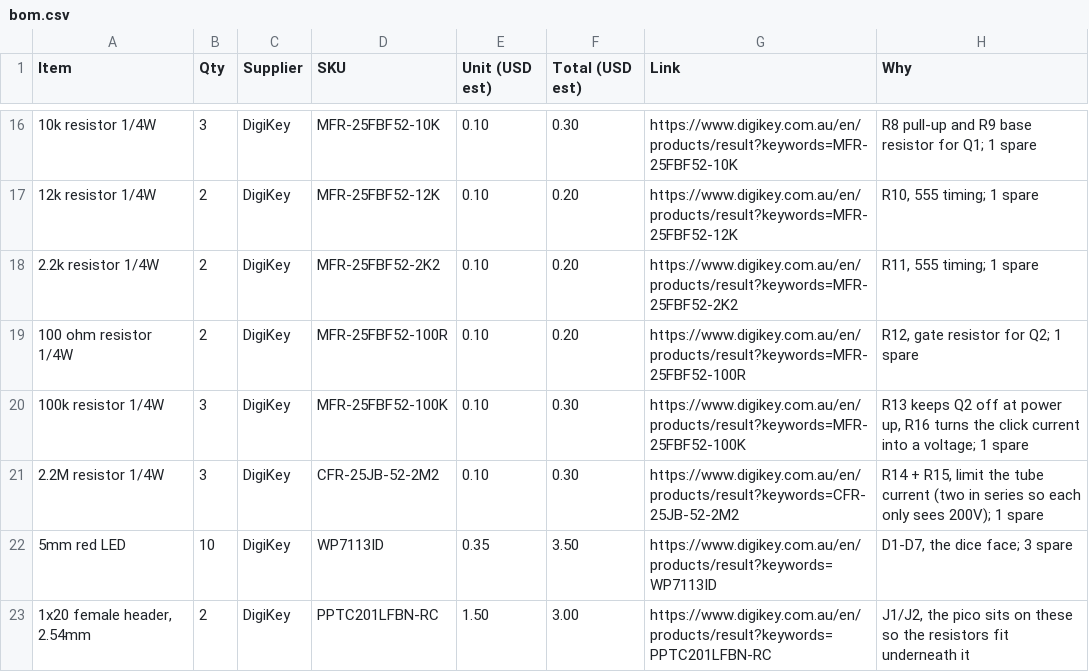
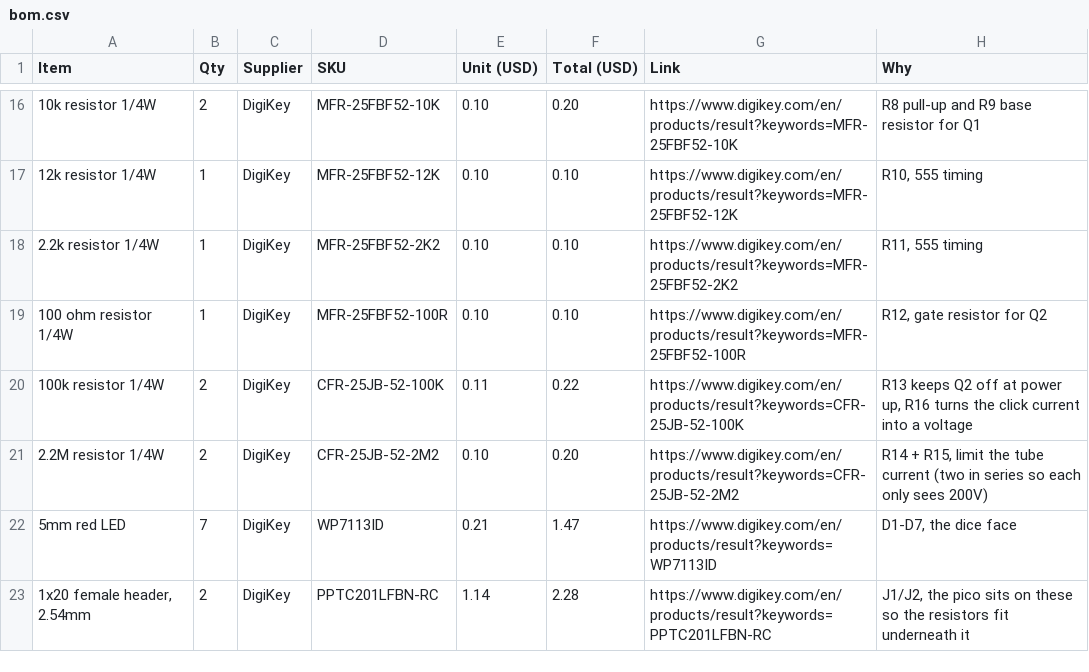
Before and after one commit to navthings/dice-of-god, a CSV file: bom.csv, drawn as a sheet; only a part is shown, gaps mark what is left out; the diff covers the shown part only.

```diff
--- a/bom.csv
+++ b/bom.csv
@@ -1 +1 @@
-"Item","Qty","Supplier","SKU","Unit (USD est)","Total (USD est)","Link","Why"
+"Item","Qty","Supplier","SKU","Unit (USD)","Total (USD)","Link","Why"
@@ -16,8 +16,8 @@
-"10k resistor 1/4W","3","DigiKey","MFR-25FBF52-10K","0.10","0.30","https://www.digikey.com.au/en/products/result?keywords=MFR-25FBF52-10K","R8 pull-up and R9 base resistor for Q1; 1 spare"
-"12k resistor 1/4W","2","DigiKey","MFR-25FBF52-12K","0.10","0.20","https://www.digikey.com.au/en/products/result?keywords=MFR-25FBF52-12K","R10, 555 timing; 1 spare"
-"2.2k resistor 1/4W","2","DigiKey","MFR-25FBF52-2K2","0.10","0.20","https://www.digikey.com.au/en/products/result?keywords=MFR-25FBF52-2K2","R11, 555 timing; 1 spare"
-"100 ohm resistor 1/4W","2","DigiKey","MFR-25FBF52-100R","0.10","0.20","https://www.digikey.com.au/en/products/result?keywords=MFR-25FBF52-100R","R12, gate resistor for Q2; 1 spare"
-"100k resistor 1/4W","3","DigiKey","MFR-25FBF52-100K","0.10","0.30","https://www.digikey.com.au/en/products/result?keywords=MFR-25FBF52-100K","R13 keeps Q2 off at power up, R16 turns the click current into a voltage; 1 spare"
-"2.2M resistor 1/4W","3","DigiKey","CFR-25JB-52-2M2","0.10","0.30","https://www.digikey.com.au/en/products/result?keywords=CFR-25JB-52-2M2","R14 + R15, limit the tube current (two in series so each only sees 200V); 1 spare"
-"5mm red LED","10","DigiKey","WP7113ID","0.35","3.50","https://www.digikey.com.au/en/products/result?keywords=WP7113ID","D1-D7, the dice face; 3 spare"
-"1x20 female header, 2.54mm","2","DigiKey","PPTC201LFBN-RC","1.50","3.00","https://www.digikey.com.au/en/products/result?keywords=PPTC201LFBN-RC","J1/J2, the pico sits on these so the resistors fit underneath it"
+"10k resistor 1/4W","2","DigiKey","MFR-25FBF52-10K","0.10","0.20","https://www.digikey.com/en/products/result?keywords=MFR-25FBF52-10K","R8 pull-up and R9 base resistor for Q1"
+"12k resistor 1/4W","1","DigiKey","MFR-25FBF52-12K","0.10","0.10","https://www.digikey.com/en/products/result?keywords=MFR-25FBF52-12K","R10, 555 timing"
+"2.2k resistor 1/4W","1","DigiKey","MFR-25FBF52-2K2","0.10","0.10","https://www.digikey.com/en/products/result?keywords=MFR-25FBF52-2K2","R11, 555 timing"
+"100 ohm resistor 1/4W","1","DigiKey","MFR-25FBF52-100R","0.10","0.10","https://www.digikey.com/en/products/result?keywords=MFR-25FBF52-100R","R12, gate resistor for Q2"
+"100k resistor 1/4W","2","DigiKey","CFR-25JB-52-100K","0.11","0.22","https://www.digikey.com/en/products/result?keywords=CFR-25JB-52-100K","R13 keeps Q2 off at power up, R16 turns the click current into a voltage"
+"2.2M resistor 1/4W","2","DigiKey","CFR-25JB-52-2M2","0.10","0.20","https://www.digikey.com/en/products/result?keywords=CFR-25JB-52-2M2","R14 + R15, limit the tube current (two in series so each only sees 200V)"
+"5mm red LED","7","DigiKey","WP7113ID","0.21","1.47","https://www.digikey.com/en/products/result?keywords=WP7113ID","D1-D7, the dice face"
+"1x20 female header, 2.54mm","2","DigiKey","PPTC201LFBN-RC","1.14","2.28","https://www.digikey.com/en/products/result?keywords=PPTC201LFBN-RC","J1/J2, the pico sits on these so the resistors fit underneath it"
```
Also changed, not shown: 2 added rows, 2 removed rows and 72 edited cells elsewhere in this file.
